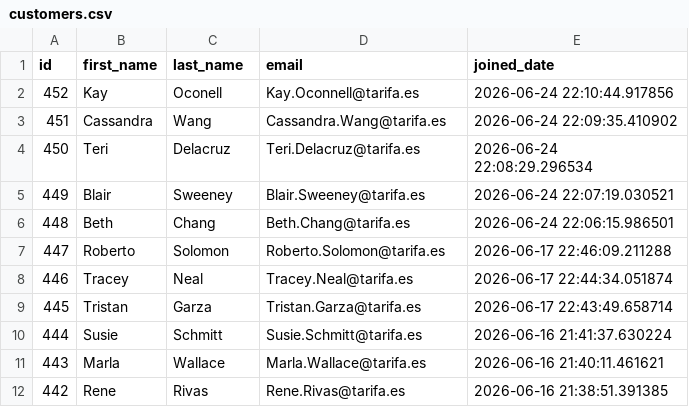
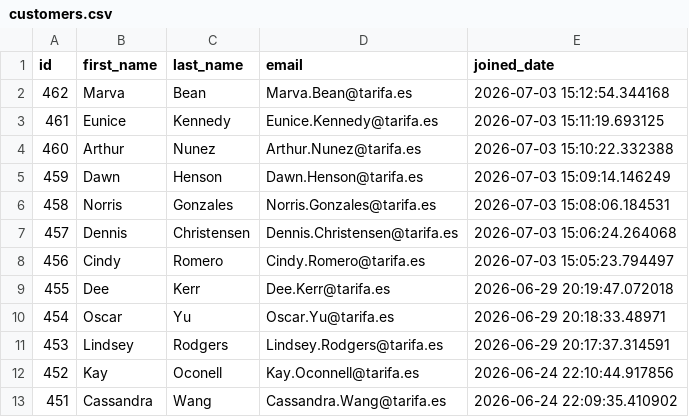
Before and after one commit to UlrikeDetective/code, a CSV file: SQL/PostGre/book_data/data/customers.csv, drawn as a sheet; only a part is shown; the shorter side is filled out with more unchanged rows; the diff names each change by its address in the sheet, - before the commit and + after, or states it on an @@ line.

Commit message:
book data 2027-07-04

```diff
--- a/SQL/PostGre/book_data/data/customers.csv
+++ b/SQL/PostGre/book_data/data/customers.csv
+row 2: 462 | Marva | Bean | Marva.Bean@tarifa.es | 2026-07-03 15:12:54.344168
+row 3: 461 | Eunice | Kennedy | Eunice.Kennedy@tarifa.es | 2026-07-03 15:11:19.693125
+row 4: 460 | Arthur | Nunez | Arthur.Nunez@tarifa.es | 2026-07-03 15:10:22.332388
+row 5: 459 | Dawn | Henson | Dawn.Henson@tarifa.es | 2026-07-03 15:09:14.146249
+row 6: 458 | Norris | Gonzales | Norris.Gonzales@tarifa.es | 2026-07-03 15:08:06.184531
+row 7: 457 | Dennis | Christensen | Dennis.Christensen@tarifa.es | 2026-07-03 15:06:24.264068
+row 8: 456 | Cindy | Romero | Cindy.Romero@tarifa.es | 2026-07-03 15:05:23.794497
+row 9: 455 | Dee | Kerr | Dee.Kerr@tarifa.es | 2026-06-29 20:19:47.072018
+row 10: 454 | Oscar | Yu | Oscar.Yu@tarifa.es | 2026-06-29 20:18:33.48971
+row 11: 453 | Lindsey | Rodgers | Lindsey.Rodgers@tarifa.es | 2026-06-29 20:17:37.314591
```
Also changed, not shown: SQL/PostGre/book_data/data/books.csv, SQL/PostGre/book_data/data/business_costs.csv, 6 other files.
